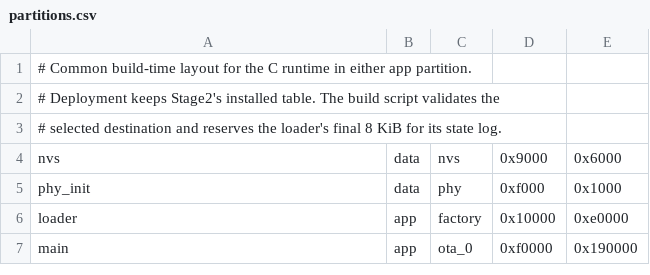
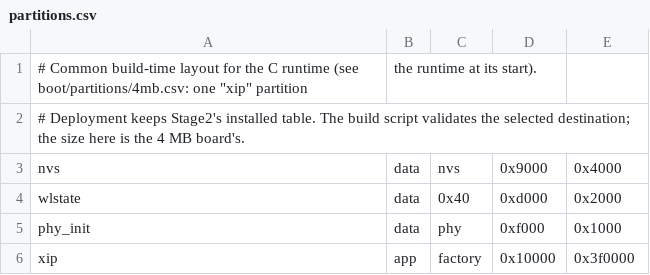
Before and after one commit to costinm/esp-xip-modules, a CSV file: partitions.csv, drawn as a sheet.

Commit message:
Updated scripts and support files

```diff
--- a/partitions.csv
+++ b/partitions.csv
@@ -1,7 +1,6 @@
-# Common build-time layout for the C runtime in either app partition.
-# Deployment keeps Stage2's installed table. The build script validates the
-# selected destination and reserves the loader's final 8 KiB for its state log.
-nvs,        data, nvs,     0x9000,   0x6000,
+# Common build-time layout for the C runtime (see boot/partitions/4mb.csv: one "xip" partition, the runtime at its start).
+# Deployment keeps Stage2's installed table. The build script validates the selected destination; the size here is the 4 MB board's.
+nvs,        data, nvs,     0x9000,   0x4000,
+wlstate,    data, 0x40,    0xd000,   0x2000,
 phy_init,   data, phy,     0xf000,   0x1000,
-loader,     app,  factory, 0x10000,  0xe0000,
-main,       app,  ota_0,   0xf0000,  0x190000,
+xip,        app,  factory, 0x10000,  0x3f0000,
```
Also changed, not shown: 17 other files.
